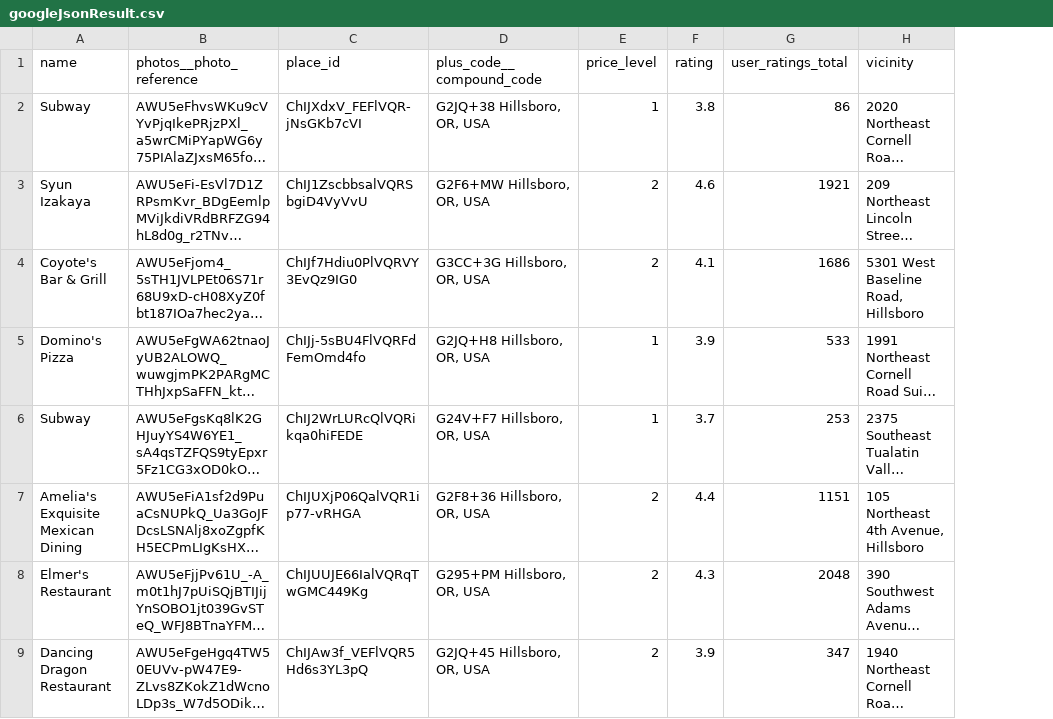
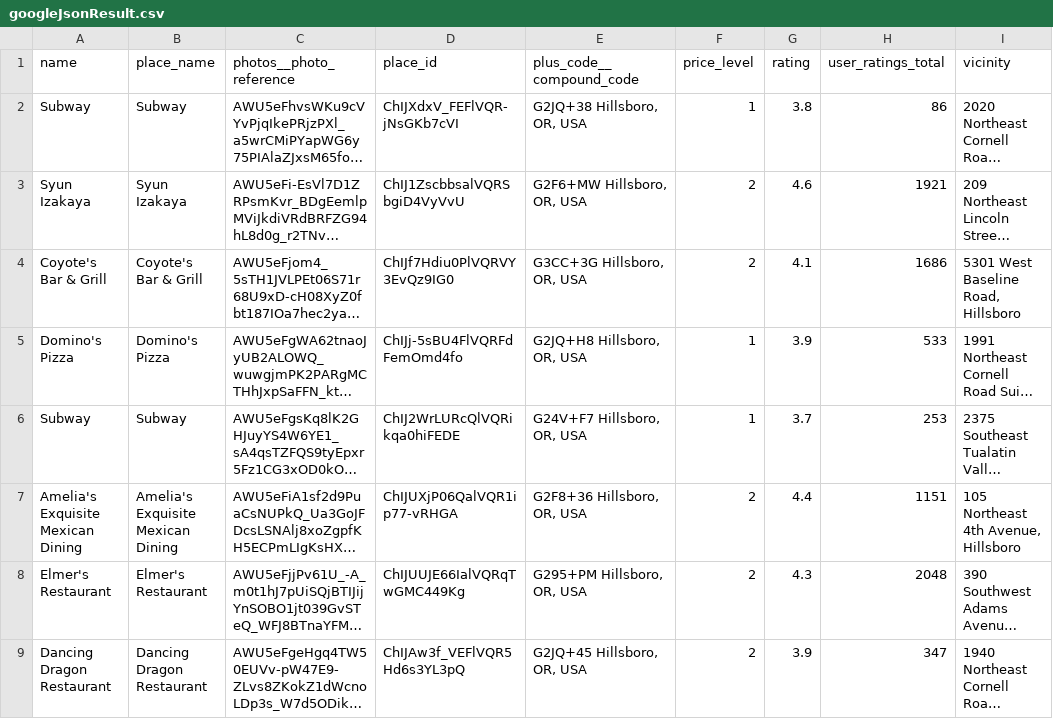
Before and after one commit to jsphelps12/Hackathon, a CSV file: googleJsonResult.csv, drawn as a sheet; only a part is shown; long unchanged cells end in …; the diff names each change by its address in the sheet, - before the commit and + after, or states it on an @@ line.

Commit message:
Use mock data from csv file

```diff
--- a/googleJsonResult.csv
+++ b/googleJsonResult.csv
+column B (place_name), rows 2-9: Subway | Syun Izakaya | Coyote's Bar & Grill | Domino's Pizza | Subway | Amelia's Exquisite Mexican Dining | Elmer's Restaurant | Dancing Dragon Restaurant
```
Also changed, not shown: 2 other files.
